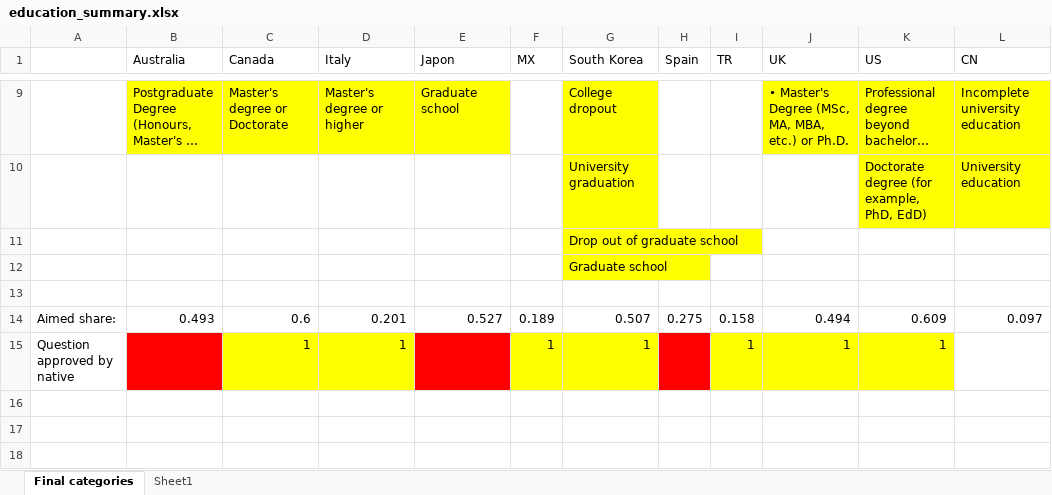
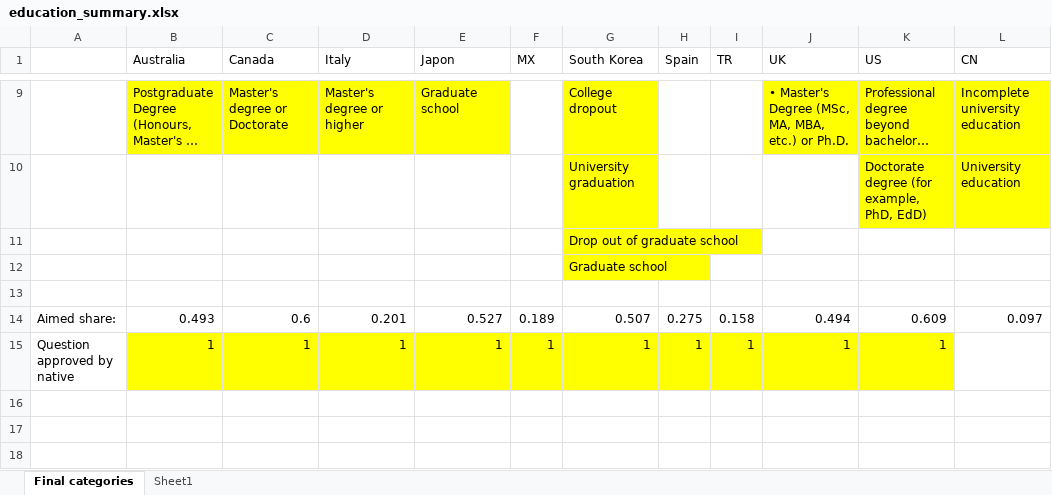
Before and after one commit to mariuslehenaff/oecd_climate, an Excel workbook: questionnaires/education_summary.xlsx, sheet Final categories, drawn as a sheet; only a part is shown, gaps mark what is left out; long unchanged cells end in …; values as stored, in another font and other column widths than the file's, no borders; the diff names each change by its address in the sheet, - before the commit and + after, or states it on an @@ line.

Commit message:
education

```diff
--- a/questionnaires/education_summary.xlsx (sheet Final categories)
+++ b/questionnaires/education_summary.xlsx (sheet Final categories)
-B15 (Australia): (empty)
+B15 (Australia): 1
-B15 fill: #FF0000
+B15 fill: #FFFF00
-E15 (Japon): (empty)
+E15 (Japon): 1
-E15 fill: #FF0000
+E15 fill: #FFFF00
-H15 (Spain): (empty)
+H15 (Spain): 1
-H15 fill: #FF0000
+H15 fill: #FFFF00
```
Also changed, not shown: questionnaires/board.xlsx.
